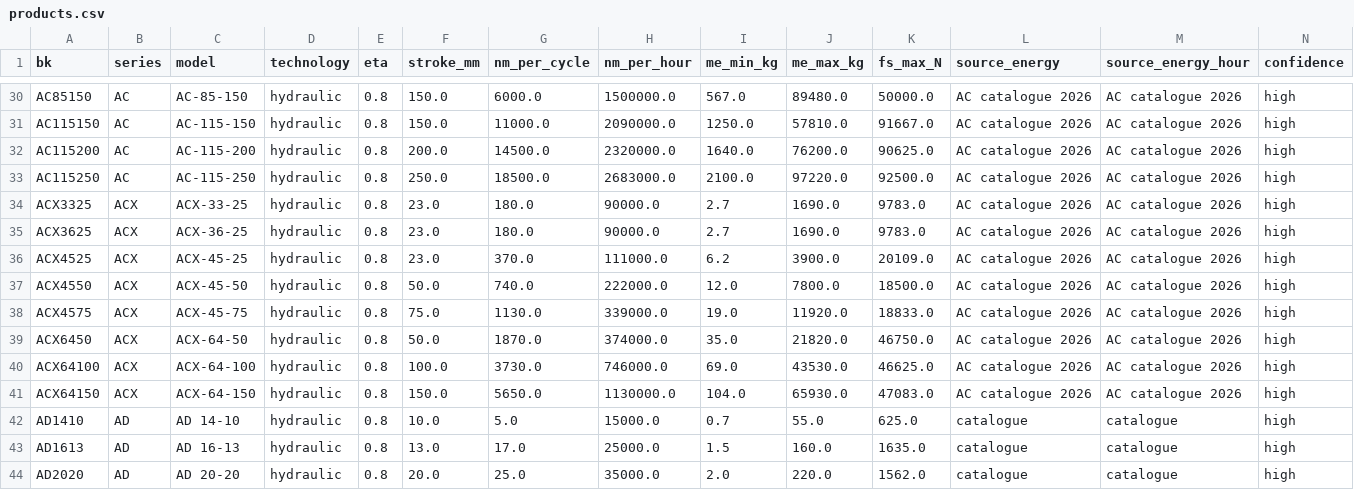
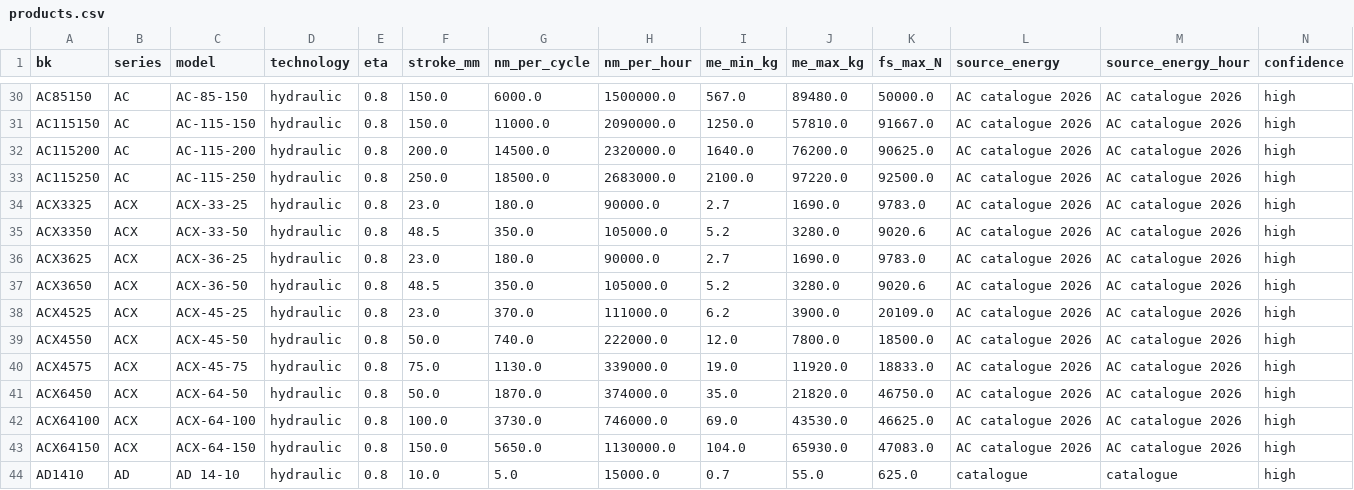
Before and after one commit to Paresh-Adavani/impactcal, a CSV file: impactcal-backend/data/products.csv, drawn as a sheet; only a part is shown, gaps mark what is left out; the shorter side is filled out with more unchanged rows; rows hold the shown columns only; the diff names each change by its address in the sheet, - before the commit and + after, or states it on an @@ line.

Commit message:
Add ACX-33-50 and ACX-36-50 to product database
Added new hydraulic products ACX-33-50 and ACX-36-50 to the products list.

```diff
--- a/impactcal-backend/data/products.csv
+++ b/impactcal-backend/data/products.csv
+row 35: ACX3350 | ACX | ACX-33-50 | hydraulic | 0.8 | 48.5 | 350.0 | 105000.0 | 5.2 | 3280.0 | 9020.6 | AC catalogue 2026 | AC catalogue 2026 | high
+row 37: ACX3650 | ACX | ACX-36-50 | hydraulic | 0.8 | 48.5 | 350.0 | 105000.0 | 5.2 | 3280.0 | 9020.6 | AC catalogue 2026 | AC catalogue 2026 | high
```
